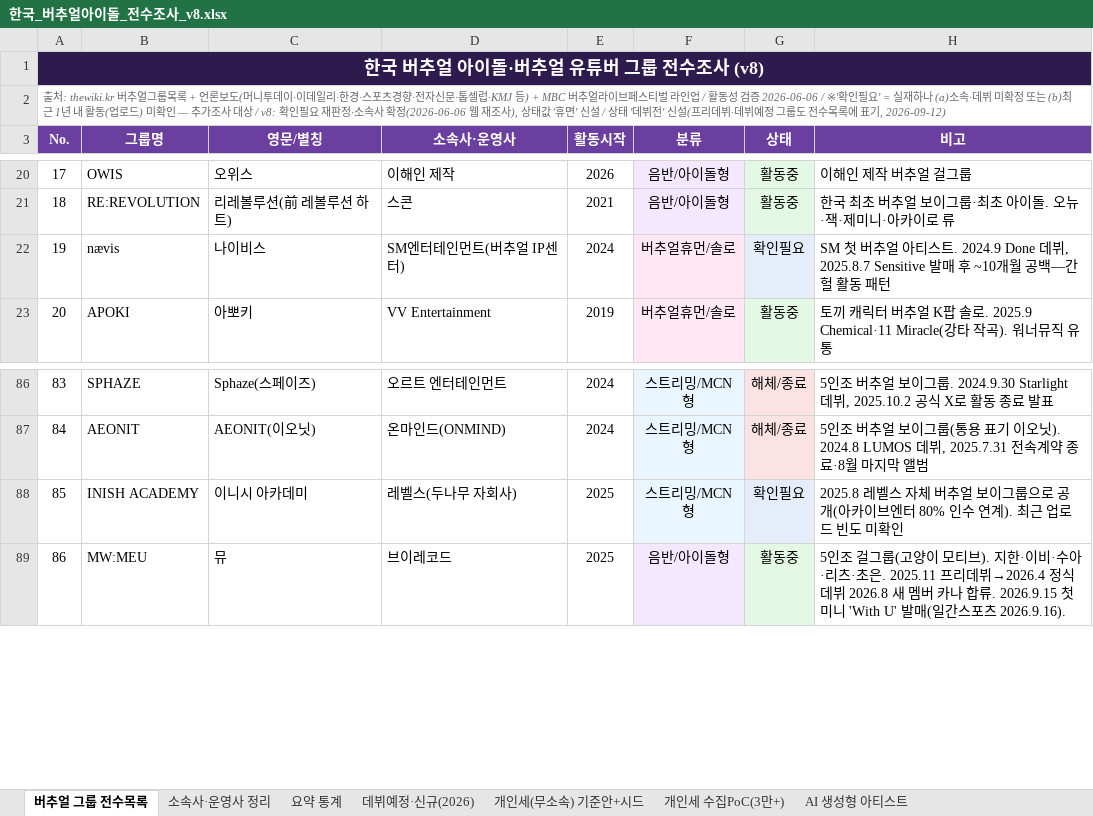
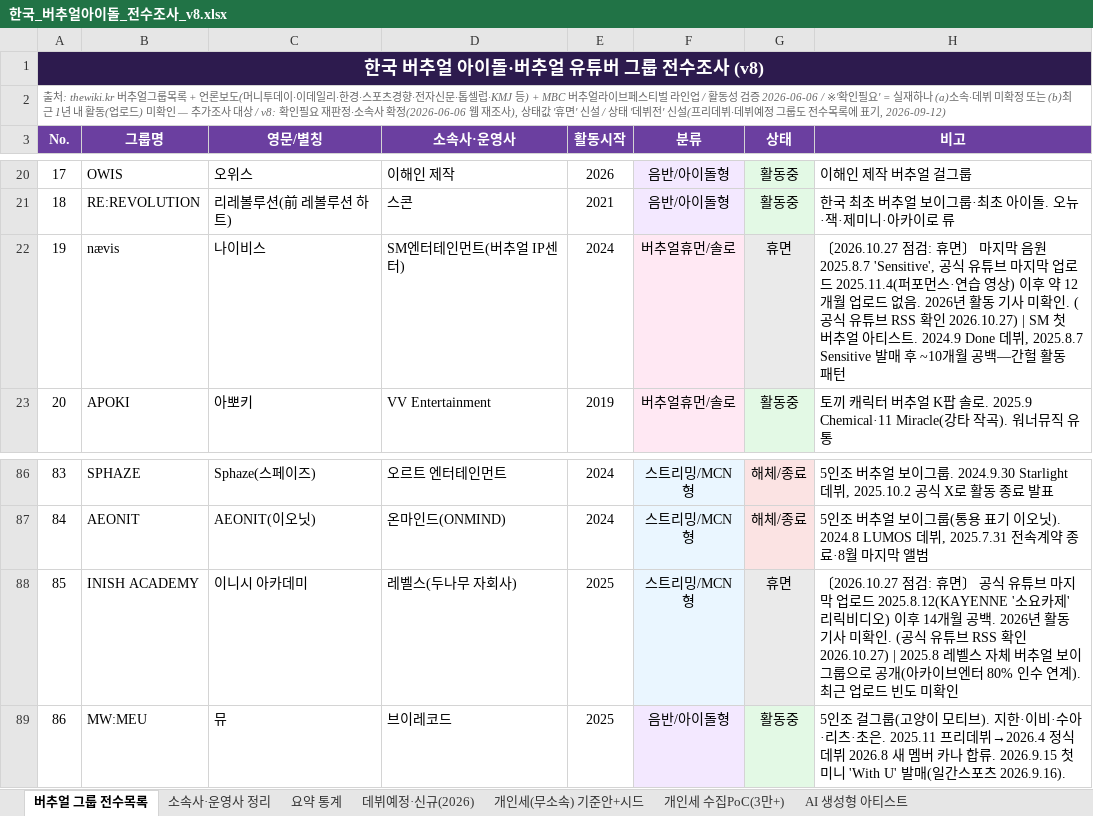
Before and after one commit to ysw070/vtuber-monitor, an Excel workbook: data/한국_버추얼아이돌_전수조사_v8.xlsx, sheet 버추얼 그룹 전수목록, drawn as a sheet; only a part is shown, gaps mark what is left out; values as stored, in another font and other column widths than the file's, no borders; the diff covers the shown part only; the diff names each change by its address in the sheet, - before the commit and + after, or states it on an @@ line.

```diff
--- a/data/한국_버추얼아이돌_전수조사_v8.xlsx (sheet 버추얼 그룹 전수목록)
+++ b/data/한국_버추얼아이돌_전수조사_v8.xlsx (sheet 버추얼 그룹 전수목록)
-G22 (상태): 확인필요
+G22 (상태): 휴면
-H22 (비고): SM 첫 버…
+H22 (비고): 〔2026.10.27 점검: 휴면〕 마지막 음원 2025.8.7 'Sensitive', 공식 유튜브 마지막 업로드 2025.11.4(퍼포먼스·연습 영상) 이후 약 12개월 업로드 없음. 2026년 활동 기사 미확인. (공식 유튜브 RSS 확인 2026.10.27) | SM 첫 버…
-G88 (상태): 확인필요
+G88 (상태): 휴면
-H88 (비고): 2025.8 레벨스…
+H88 (비고): 〔2026.10.27 점검: 휴면〕 공식 유튜브 마지막 업로드 2025.8.12(KAYENNE '소요카제' 리릭비디오) 이후 14개월 공백. 2026년 활동 기사 미확인. (공식 유튜브 RSS 확인 2026.10.27) | 2025.8 레벨스…
```
Also changed, not shown: 22 edited cells and cell formats elsewhere in this sheet, sheet 데뷔예정·신규(2026), sheet 요약 통계.
